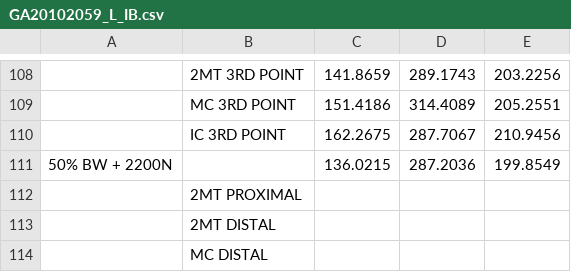
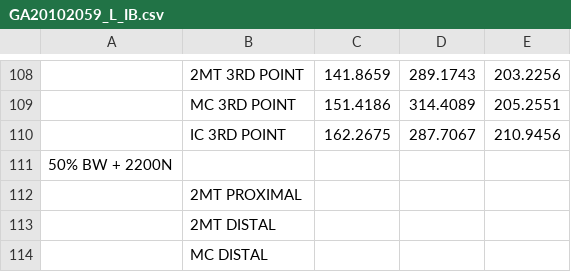
Before and after one commit to Staubjr/Liz_Frank_Rotation_Program, a CSV file: GA20102059_L_IB.csv, drawn as a sheet; only a part is shown, gaps mark what is left out; removed rows and columns are numbered as before the commit, all else as after; the diff names each change by its address in the sheet, - before the commit and + after, or states it on an @@ line.

```diff
--- a/GA20102059_L_IB.csv
+++ b/GA20102059_L_IB.csv
-row 111: 50% BW + 2200N |  | 136.0215 | 287.2036 | 199.8549
+row 111: 50% BW + 2200N
```
Also changed, not shown: GA20102059_R_Screw.csv, 6 other files.
